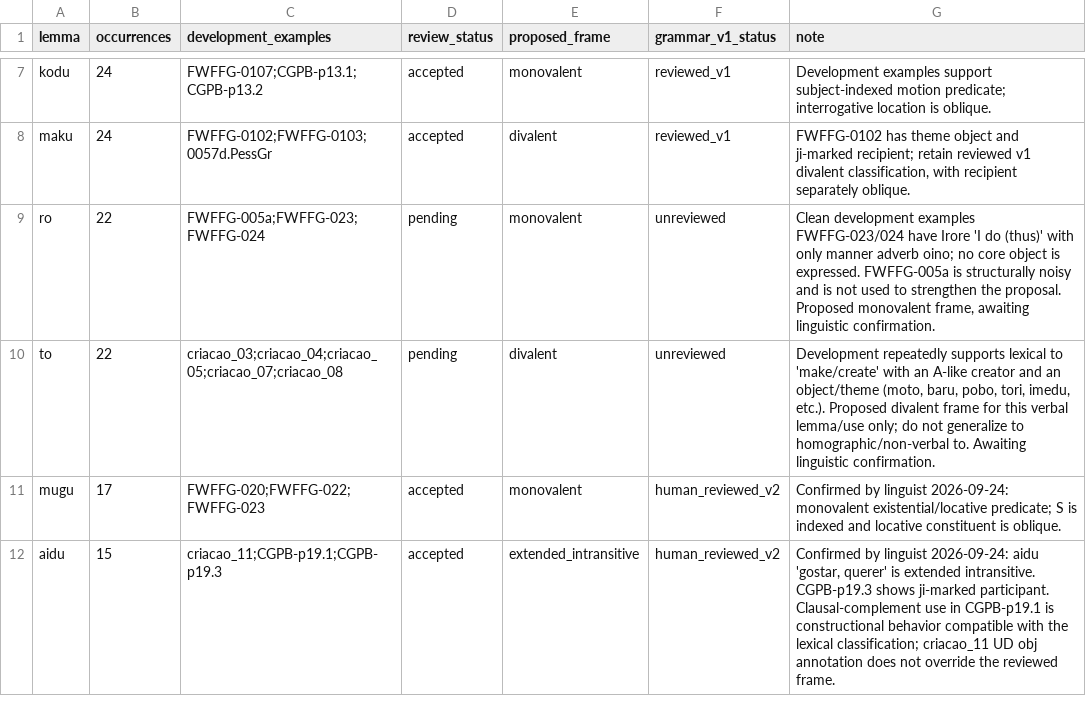
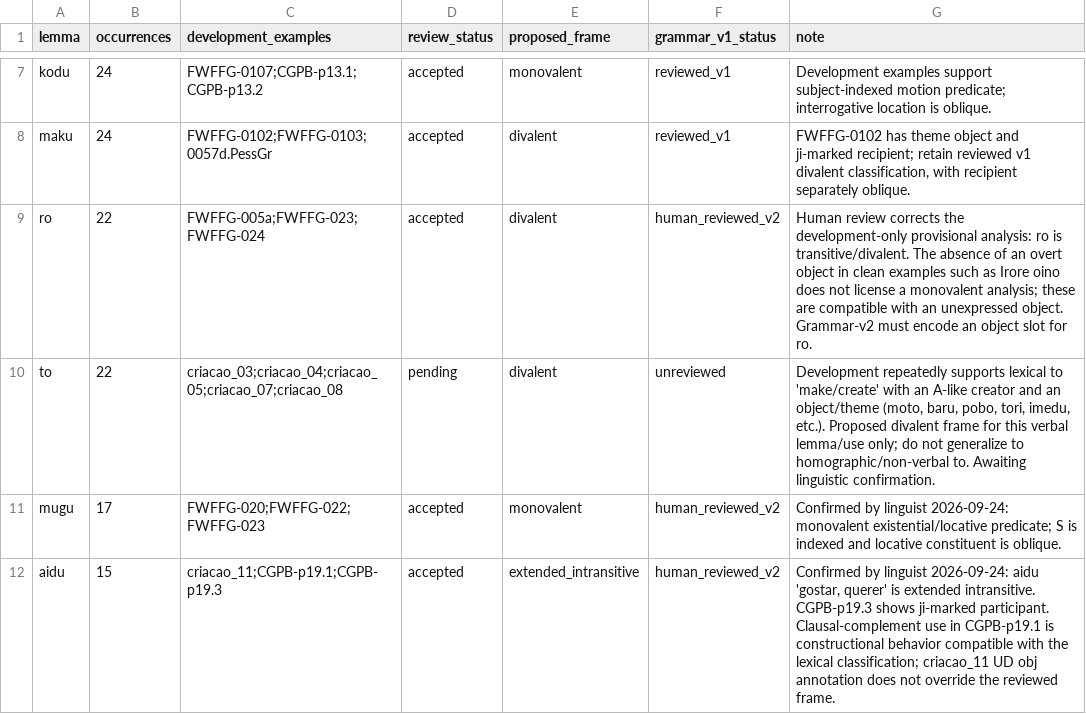
Before and after one commit to LanguageStructure/Bororo-Sentence-Generator-, a TSV file: article/grammar-v2/grammar_v2_review.tsv, drawn as a sheet; only a part is shown, gaps mark what is left out.

Commit message:
Correct ro to transitive divalent frame

```diff
--- a/article/grammar-v2/grammar_v2_review.tsv
+++ b/article/grammar-v2/grammar_v2_review.tsv
@@ -8,3 +8,3 @@ kodu	24	FWFFG-0107;CGPB-p13.1;CGPB-p13.2	accepted	monovalent	reviewed_v1	Develop
 maku	24	FWFFG-0102;FWFFG-0103;0057d.PessGr	accepted	divalent	reviewed_v1	FWFFG-0102 has theme object and ji-marked recipient; retain reviewed v1 divalent classification, with recipient separately oblique.
-ro	22	FWFFG-005a;FWFFG-023;FWFFG-024	pending	monovalent	unreviewed	Clean development examples FWFFG-023/024 have Irore 'I do (thus)' with only manner adverb oino; no core object is expressed. FWFFG-005a is structurally noisy and is not used to strengthen the proposal. Proposed monovalent frame, awaiting linguistic confirmation.
+ro	22	FWFFG-005a;FWFFG-023;FWFFG-024	accepted	divalent	human_reviewed_v2	Human review corrects the development-only provisional analysis: ro is transitive/divalent. The absence of an overt object in clean examples such as Irore oino does not license a monovalent analysis; these are compatible with an unexpressed object. Grammar-v2 must encode an object slot for ro.
 to	22	criacao_03;criacao_04;criacao_05;criacao_07;criacao_08	pending	divalent	unreviewed	Development repeatedly supports lexical to 'make/create' with an A-like creator and an object/theme (moto, baru, pobo, tori, imedu, etc.). Proposed divalent frame for this verbal lemma/use only; do not generalize to homographic/non-verbal to. Awaiting linguistic confirmation.
```
